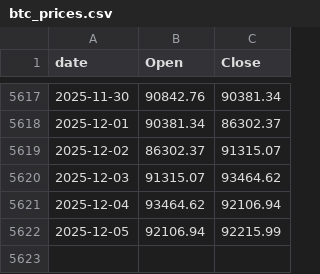
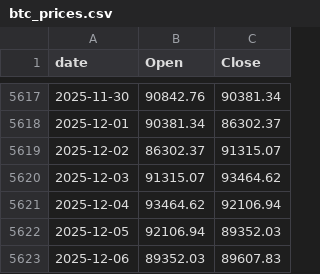
Before and after one commit to Gabrielrr2025/exportbtc, a CSV file: btc_prices.csv, drawn as a sheet; only a part is shown, gaps mark what is left out.

```diff
--- a/btc_prices.csv
+++ b/btc_prices.csv
@@ -5621,2 +5621,3 @@ date,Open,Close
 2025-12-04,93464.62,92106.94
-2025-12-05,92106.94,92215.99
+2025-12-05,92106.94,89352.03
+2025-12-06,89352.03,89607.83
```
